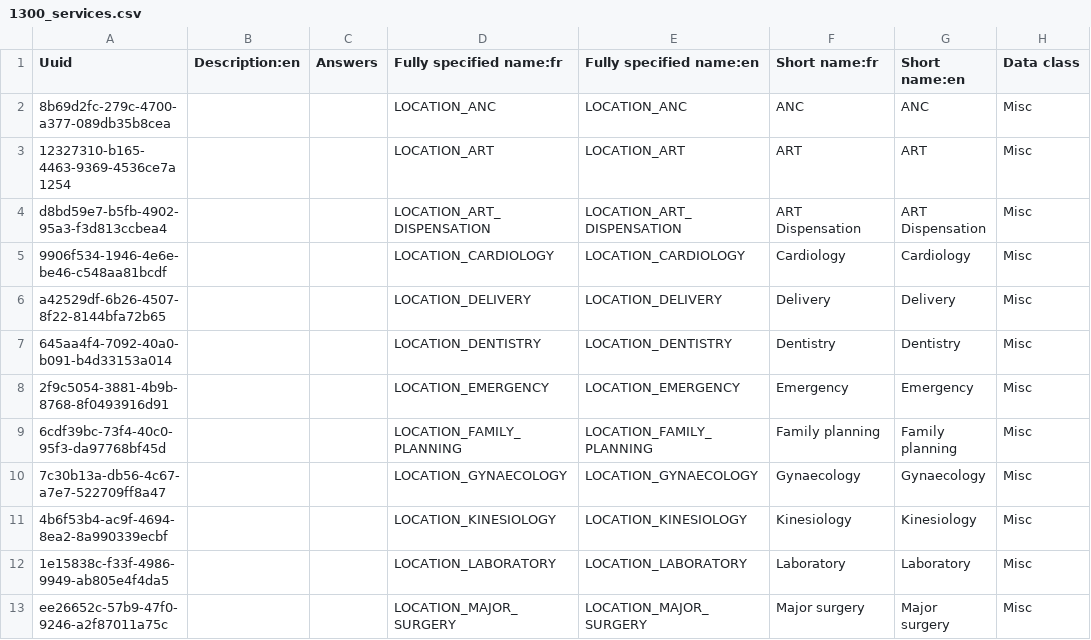
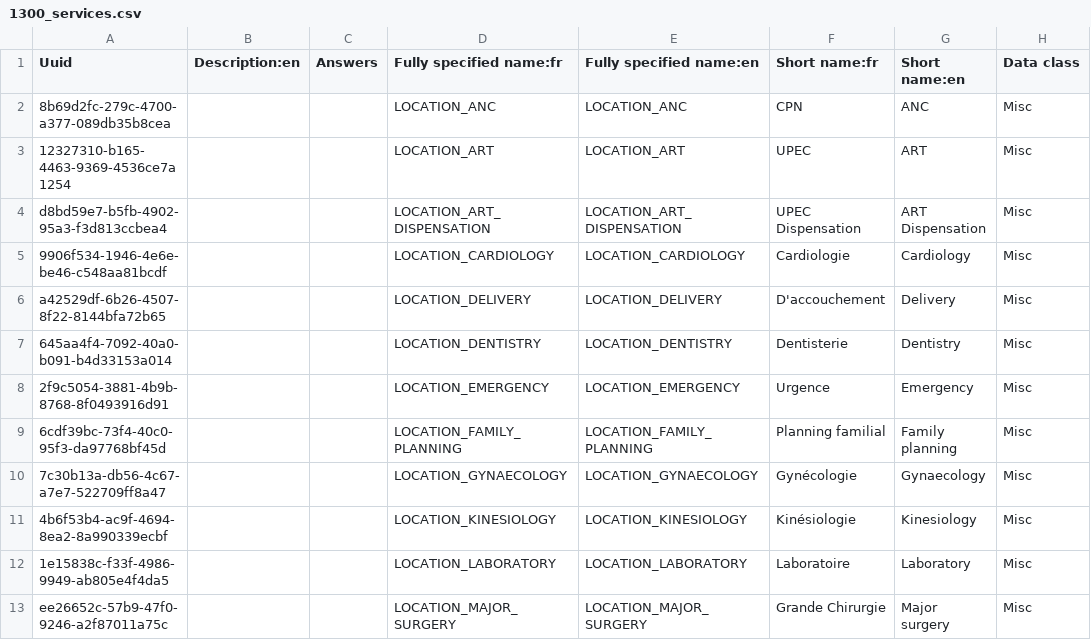
Before and after one commit to jembi/cameroon-bahmni-metadata, a CSV file: configuration/concepts/1300_services.csv, drawn as a sheet; only a part is shown; the diff covers the shown part only; the diff names each change by its address in the sheet, - before the commit and + after, or states it on an @@ line.

Commit message:
COM-586 Add fr translations to services concepts

```diff
--- a/configuration/concepts/1300_services.csv
+++ b/configuration/concepts/1300_services.csv
-F2 (Short name:fr): ANC
+F2 (Short name:fr): CPN
-F3 (Short name:fr): ART
+F3 (Short name:fr): UPEC
-F4 (Short name:fr): ART Dispensation
+F4 (Short name:fr): UPEC Dispensation
-F5 (Short name:fr): Cardiology
+F5 (Short name:fr): Cardiologie
-F6 (Short name:fr): Delivery
+F6 (Short name:fr): D'accouchement
-F7 (Short name:fr): Dentistry
+F7 (Short name:fr): Dentisterie
-F8 (Short name:fr): Emergency
+F8 (Short name:fr): Urgence
-F9 (Short name:fr): Family planning
+F9 (Short name:fr): Planning familial
-F10 (Short name:fr): Gynaecology
+F10 (Short name:fr): Gynécologie
-F11 (Short name:fr): Kinesiology
+F11 (Short name:fr): Kinésiologie
-F12 (Short name:fr): Laboratory
+F12 (Short name:fr): Laboratoire
-F13 (Short name:fr): Major surgery
+F13 (Short name:fr): Grande Chirurgie
```
Also changed, not shown: 10 edited cells elsewhere in this file.
